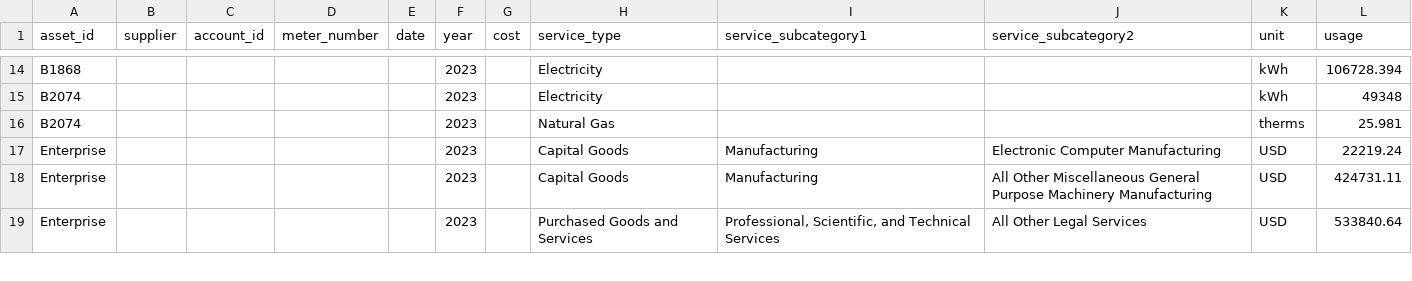
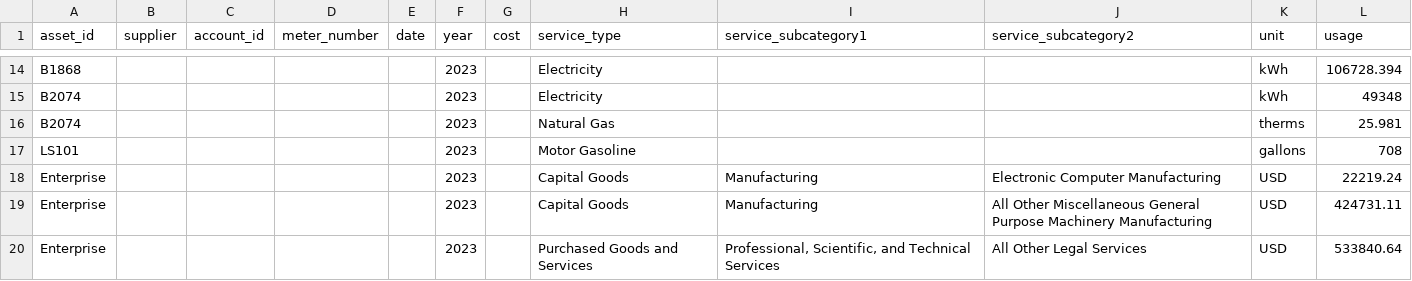
Before and after one commit to Brandon-mcn/ghgtools, a CSV file: data-raw/ActivityData.csv, drawn as a sheet; only a part is shown, gaps mark what is left out; the diff names each change by its address in the sheet, - before the commit and + after, or states it on an @@ line.

```diff
--- a/data-raw/ActivityData.csv
+++ b/data-raw/ActivityData.csv
+row 17: LS101 |  |  |  |  | 2023 |  | Motor Gasoline |  |  | gallons | 708
```
Also changed, not shown: data-raw/AssetPortfolio.csv, 6 other files.
